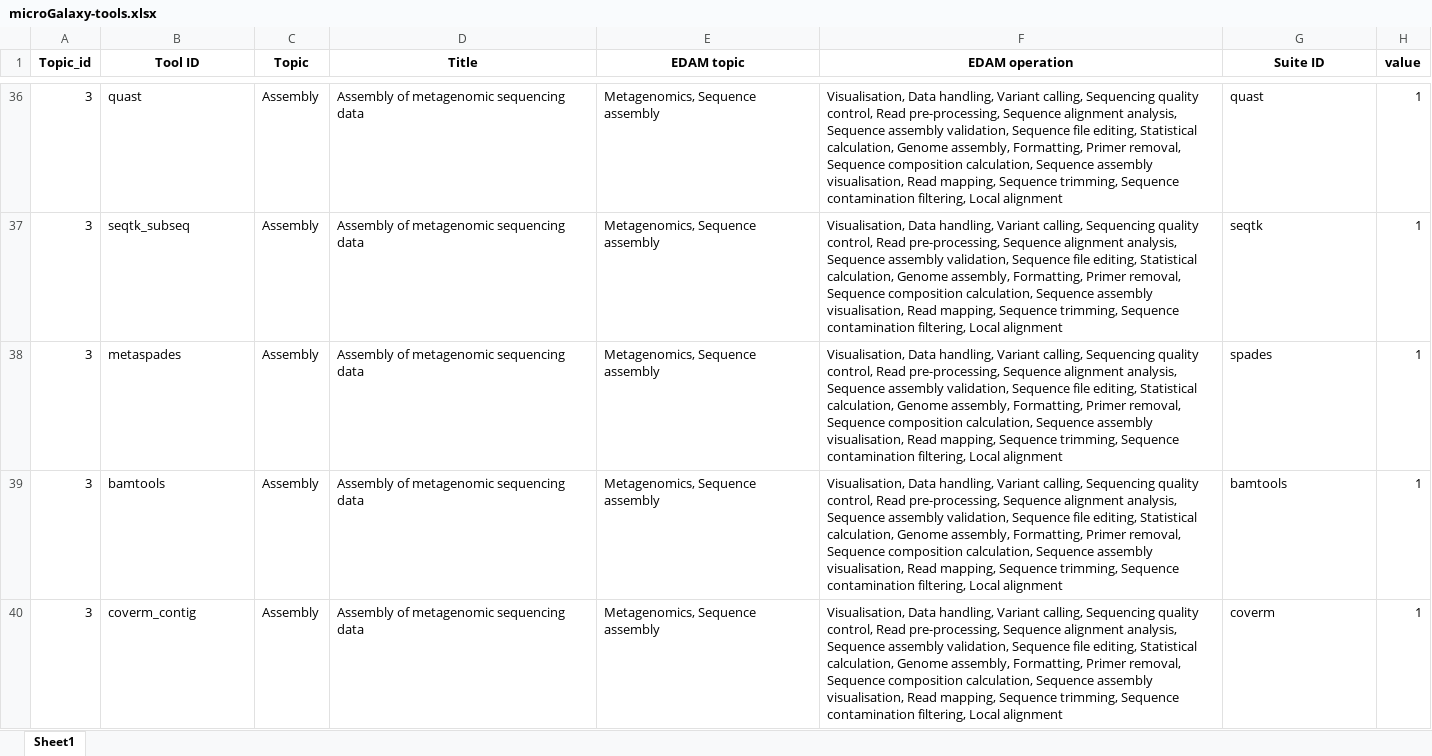
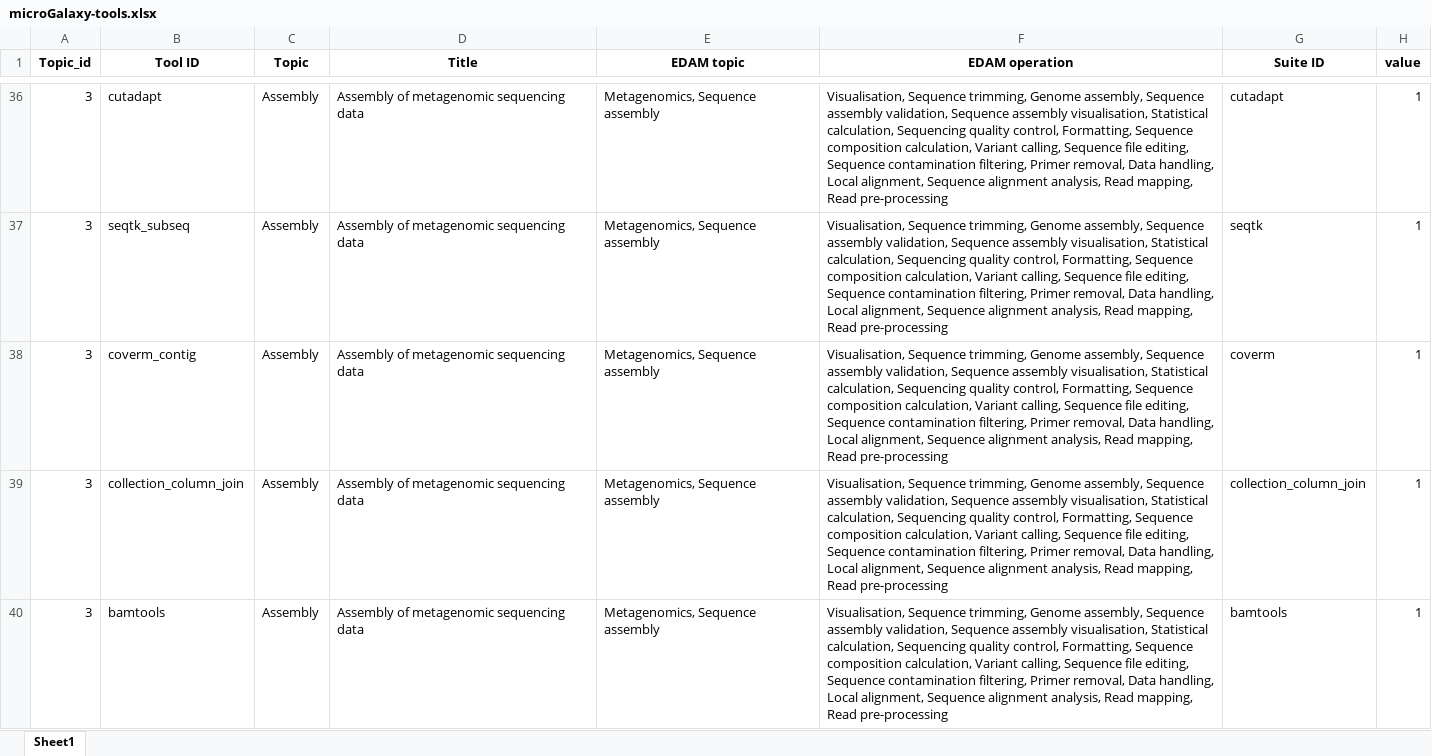
Before and after one commit to EngyNasr/microgalaxy_paper_2025, an Excel workbook: results/tutorials/microGalaxy-tools.xlsx, sheet Sheet1, drawn as a sheet; only a part is shown, gaps mark what is left out; values as stored, in another font and other column widths than the file's, no borders; the diff covers the shown part only; the diff names each change by its address in the sheet, - before the commit and + after, or states it on an @@ line.

```diff
--- a/results/tutorials/microGalaxy-tools.xlsx (sheet Sheet1)
+++ b/results/tutorials/microGalaxy-tools.xlsx (sheet Sheet1)
-B36 (Tool ID): quast
+B36 (Tool ID): cutadapt
-F36:F40 (EDAM operation): Visualisation, Data handling, Variant calling, Sequencing quality control, Read pre-processing, Sequence alignment analysis, Sequence assembly validation, Sequence file editing, Statistical calculation, Genome assembly, Formatting, Primer removal, Sequence composition calculation, Sequence assembly visualisation, Read mapping, Sequence trimming, Sequence contamination filtering, Local alignment
+F36:F40 (EDAM operation): Visualisation, Sequence trimming, Genome assembly, Sequence assembly validation, Sequence assembly visualisation, Statistical calculation, Sequencing quality control, Formatting, Sequence composition calculation, Variant calling, Sequence file editing, Sequence contamination filtering, Primer removal, Data handling, Local alignment, Sequence alignment analysis, Read mapping, Read pre-processing
-G36 (Suite ID): quast
+G36 (Suite ID): cutadapt
-B38 (Tool ID): metaspades
+B38 (Tool ID): coverm_contig
-G38 (Suite ID): spades
+G38 (Suite ID): coverm
-B39 (Tool ID): bamtools
+B39 (Tool ID): collection_column_join
-G39 (Suite ID): bamtools
+G39 (Suite ID): collection_column_join
-B40 (Tool ID): coverm_contig
+B40 (Tool ID): bamtools
-G40 (Suite ID): coverm
+G40 (Suite ID): bamtools
```
Also changed, not shown: 7 added rows, 7 removed rows and 1137 edited cells elsewhere in this sheet, 30 other files.
